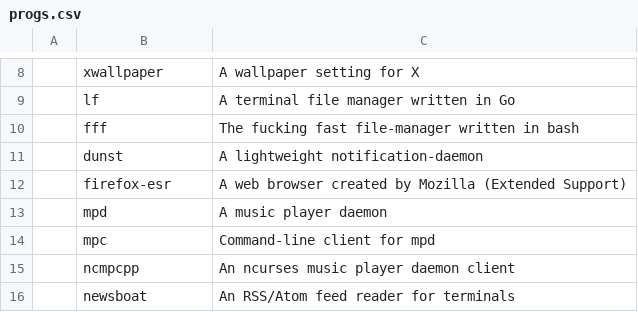
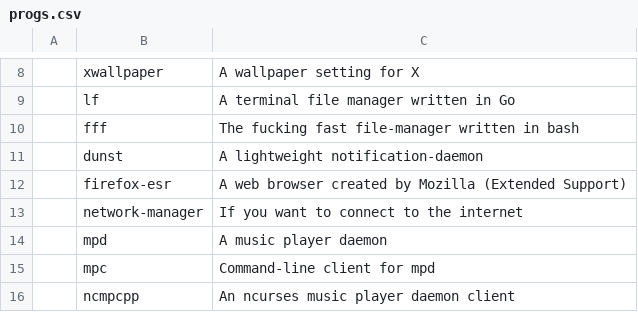
Before and after one commit to x1nigo/debios, a CSV file: progs.csv, drawn as a sheet; only a part is shown, gaps mark what is left out; the shorter side is filled out with more unchanged rows; the diff names each change by its address in the sheet, - before the commit and + after, or states it on an @@ line.

Commit message:
added a prog

```diff
--- a/progs.csv
+++ b/progs.csv
+row 13:  | network-manager | If you want to connect to the internet
```
